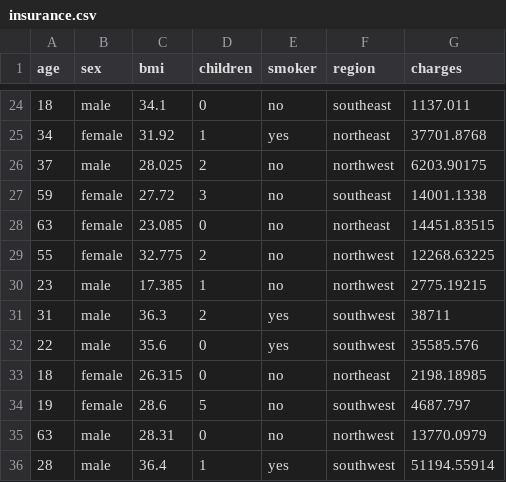
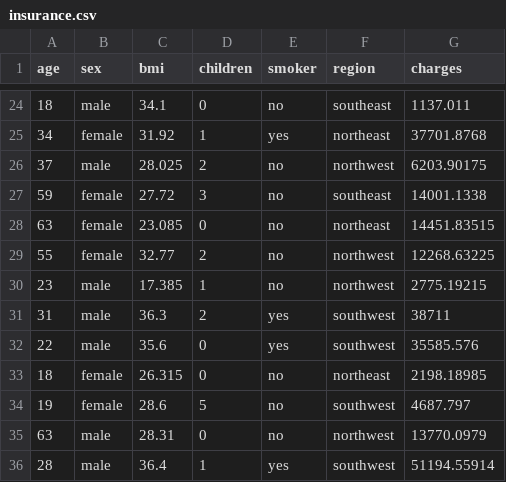
Before and after one commit to nidhiyadav21/Intern_Practice, a CSV file: 19-02-2026_LinReg/insurance.csv, drawn as a sheet; only a part is shown, gaps mark what is left out.

Commit message:
Added Insurance csv file

```diff
--- a/19-02-2026_LinReg/insurance.csv
+++ b/19-02-2026_LinReg/insurance.csv
@@ -28,3 +28,3 @@ age,sex,bmi,children,smoker,region,charges
 63,female,23.085,0,no,northeast,14451.83515
-55,female,32.775,2,no,northwest,12268.63225
+55,female,32.77,2,no,northwest,12268.63225
 23,male,17.385,1,no,northwest,2775.19215
```
